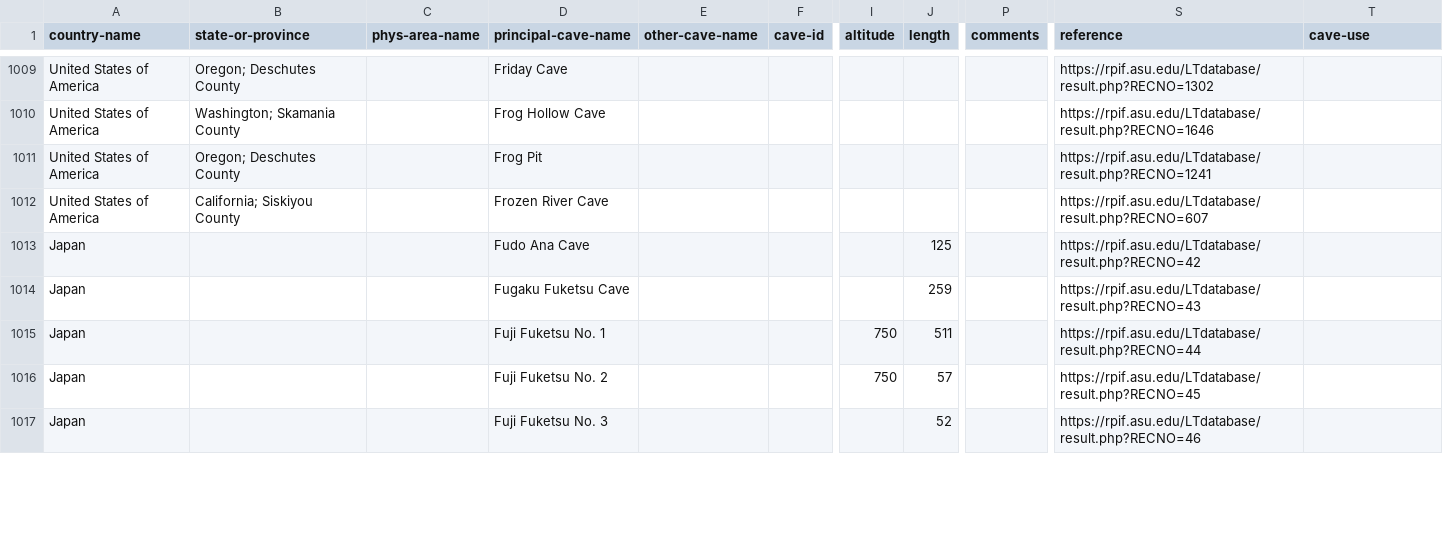
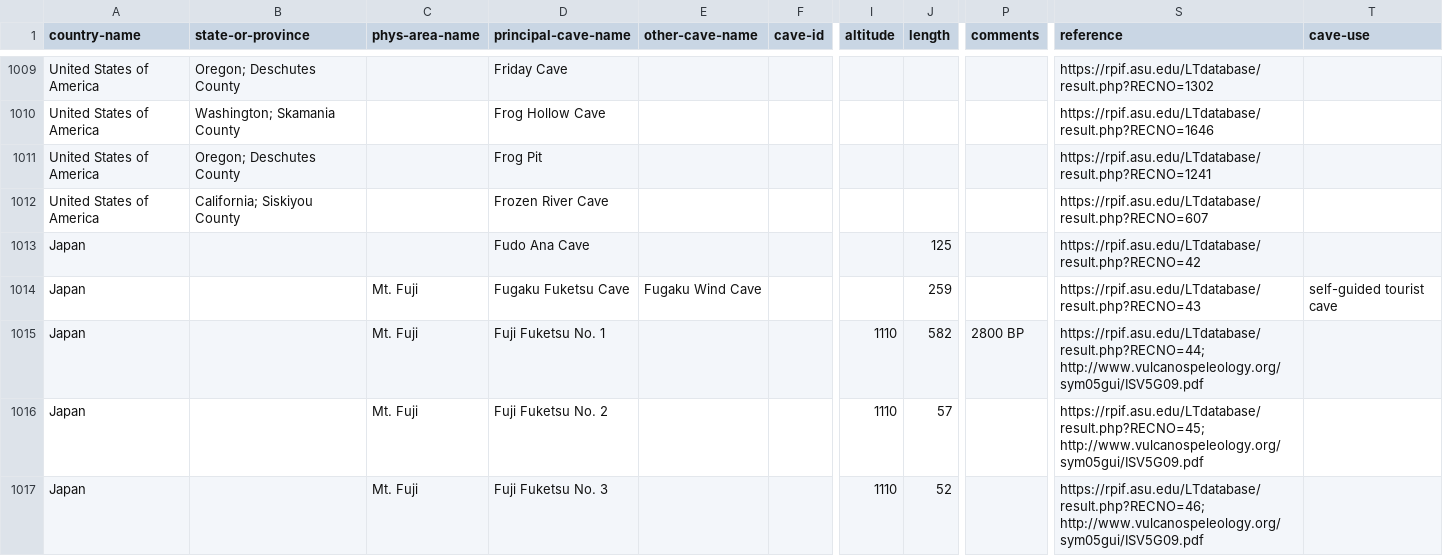
Before and after one commit to nschorgh/CaveXML, a CSV file: allcaves-database.csv, drawn as a sheet; only a part is shown, gaps mark what is left out; the diff covers the shown part only; the diff names each change by its address in the sheet, - before the commit and + after, or states it on an @@ line.

```diff
--- a/allcaves-database.csv
+++ b/allcaves-database.csv
-C1014:C1017 (phys-area-name): (empty)
+C1014:C1017 (phys-area-name): Mt. Fuji
-E1014 (other-cave-name): (empty)
+E1014 (other-cave-name): Fugaku Wind Cave
-T1014 (cave-use): (empty)
+T1014 (cave-use): self-guided tourist cave
-I1015:I1016 (altitude): 750
+I1015:I1016 (altitude): 1110
-J1015 (length): 511
+J1015 (length): 582
-P1015 (comments): (empty)
+P1015 (comments): 2800 BP
-S1015 (reference): https://rpif.asu.edu/LTdatabase/result.php?RECNO=44
+S1015 (reference): https://rpif.asu.edu/LTdatabase/result.php?RECNO=44; http://www.vulcanospeleology.org/sym05gui/ISV5G09.pdf
-S1016 (reference): https://rpif.asu.edu/LTdatabase/result.php?RECNO=45
+S1016 (reference): https://rpif.asu.edu/LTdatabase/result.php?RECNO=45; http://www.vulcanospeleology.org/sym05gui/ISV5G09.pdf
-I1017 (altitude): (empty)
+I1017 (altitude): 1110
-S1017 (reference): https://rpif.asu.edu/LTdatabase/result.php?RECNO=46
+S1017 (reference): https://rpif.asu.edu/LTdatabase/result.php?RECNO=46; http://www.vulcanospeleology.org/sym05gui/ISV5G09.pdf
```
Also changed, not shown: 1 removed row and 120 edited cells elsewhere in this file, 2 other files.
